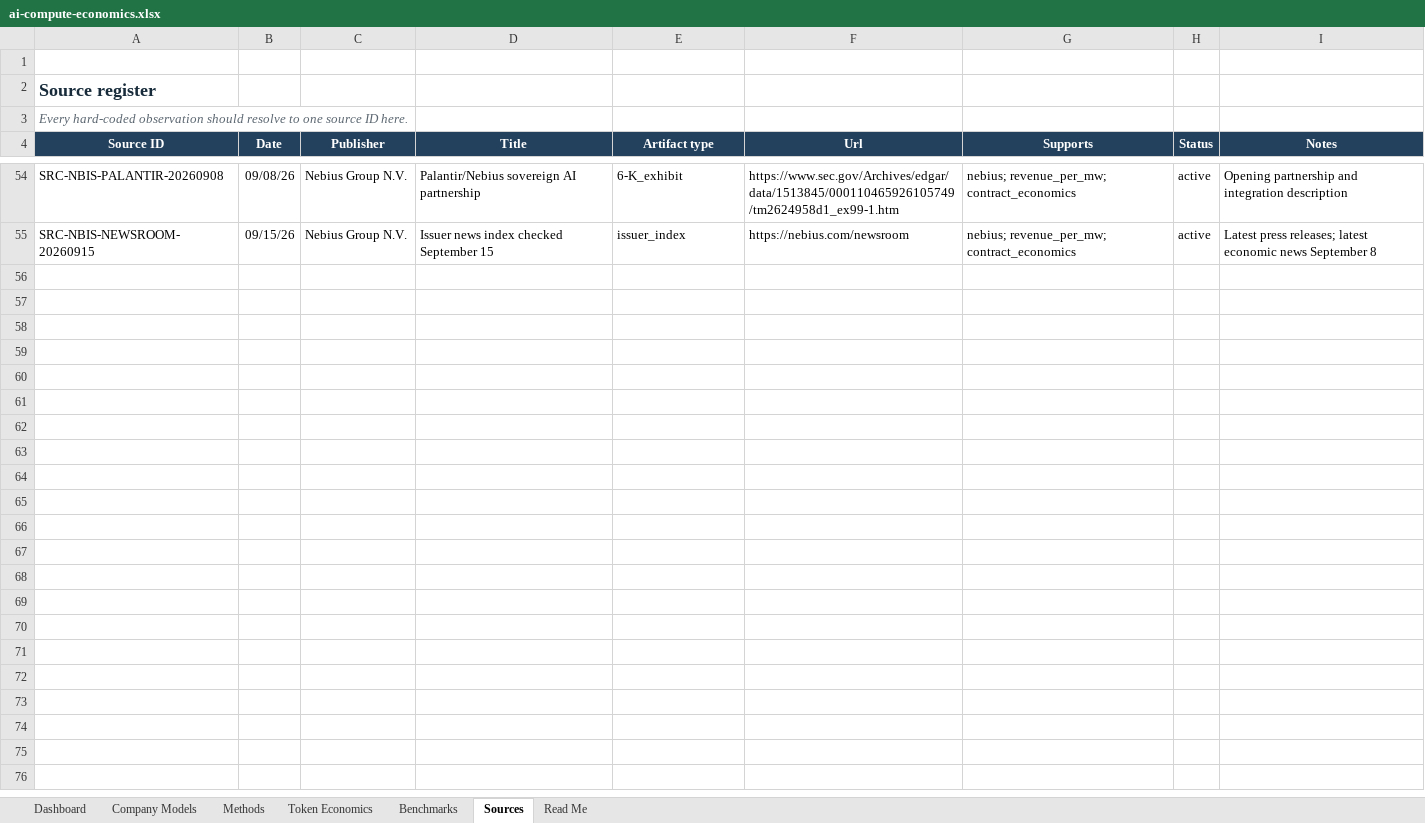
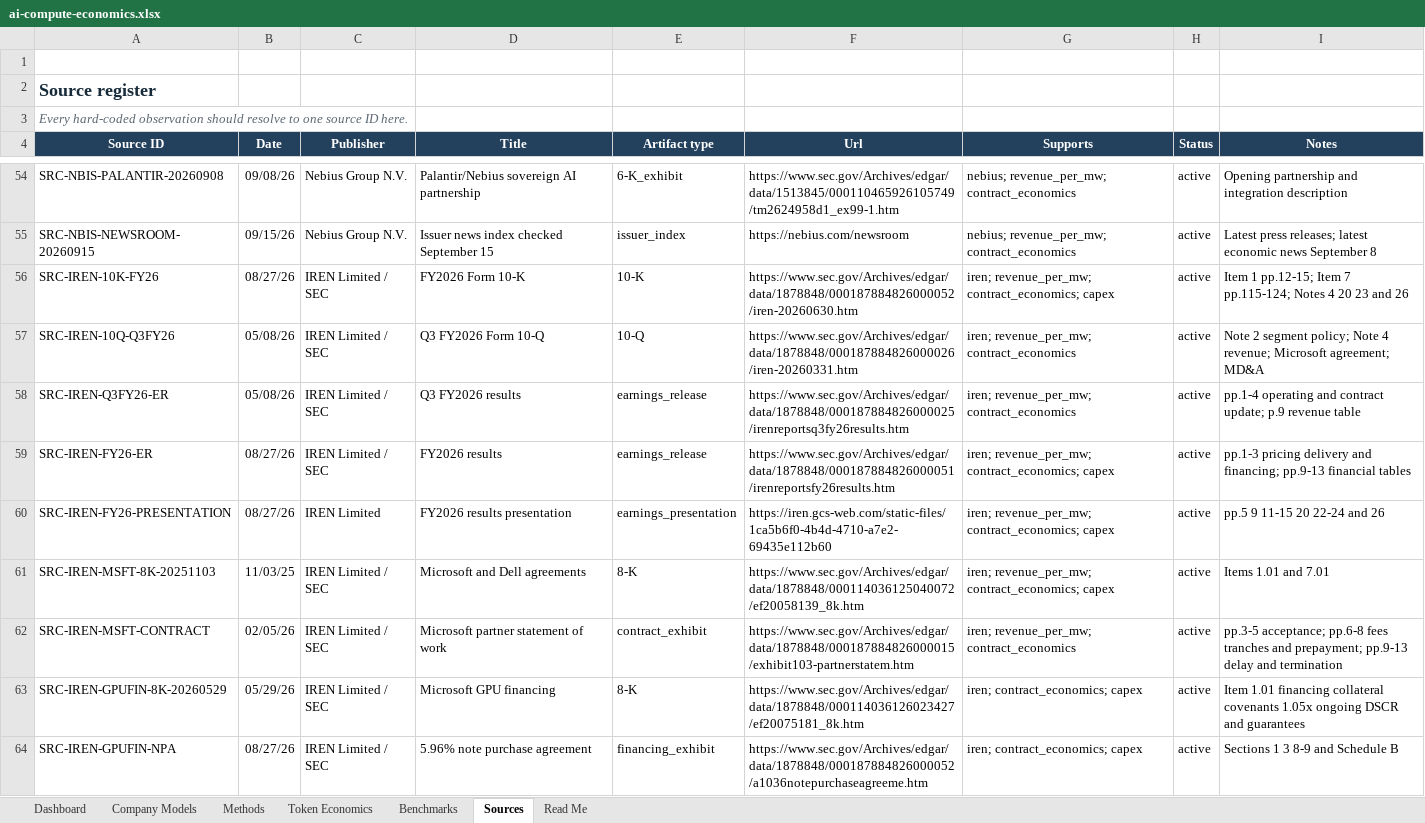
Before and after one commit to smsyt4sjvc-crypto/MW-, an Excel workbook: data/ai-compute-economics.xlsx, sheet Sources, drawn as a sheet; only a part is shown, gaps mark what is left out; values as stored, in another font and other column widths than the file's, no borders; table styles not drawn; the diff covers the shown part only; the diff names each change by its address in the sheet, - before the commit and + after, or states it on an @@ line.

Commit message:
Research IREN AI compute economics

```diff
--- a/data/ai-compute-economics.xlsx (sheet Sources)
+++ b/data/ai-compute-economics.xlsx (sheet Sources)
+row 56: SRC-IREN-10K-FY26 | 08/27/26 | IREN Limited / SEC | FY2026 Form 10-K | 10-K | https://www.sec.gov/Archives/edgar/data/1878848/000187884826000052/iren-20260630.htm | iren; revenue_per_mw; contract_economics; capex | active | Item 1 pp.12-15; Item 7 pp.115-124; Notes 4 20 23 and 26
+row 57: SRC-IREN-10Q-Q3FY26 | 05/08/26 | IREN Limited / SEC | Q3 FY2026 Form 10-Q | 10-Q | https://www.sec.gov/Archives/edgar/data/1878848/000187884826000026/iren-20260331.htm | iren; revenue_per_mw; contract_economics | active | Note 2 segment policy; Note 4 revenue; Microsoft agreement; MD&A
+row 58: SRC-IREN-Q3FY26-ER | 05/08/26 | IREN Limited / SEC | Q3 FY2026 results | earnings_release | https://www.sec.gov/Archives/edgar/data/1878848/000187884826000025/irenreportsq3fy26results.htm | iren; revenue_per_mw; contract_economics | active | pp.1-4 operating and contract update; p.9 revenue table
+row 59: SRC-IREN-FY26-ER | 08/27/26 | IREN Limited / SEC | FY2026 results | earnings_release | https://www.sec.gov/Archives/edgar/data/1878848/000187884826000051/irenreportsfy26results.htm | iren; revenue_per_mw; contract_economics; capex | active | pp.1-3 pricing delivery and financing; pp.9-13 financial tables
+row 60: SRC-IREN-FY26-PRESENTATION | 08/27/26 | IREN Limited | FY2026 results presentation | earnings_presentation | https://iren.gcs-web.com/static-files/1ca5b6f0-4b4d-4710-a7e2-69435e112b60 | iren; revenue_per_mw; contract_economics; capex | active | pp.5 9 11-15 20 22-24 and 26
+row 61: SRC-IREN-MSFT-8K-20251103 | 11/03/25 | IREN Limited / SEC | Microsoft and Dell agreements | 8-K | https://www.sec.gov/Archives/edgar/data/1878848/000114036125040072/ef20058139_8k.htm | iren; revenue_per_mw; contract_economics; capex | active | Items 1.01 and 7.01
+row 62: SRC-IREN-MSFT-CONTRACT | 02/05/26 | IREN Limited / SEC | Microsoft partner statement of work | contract_exhibit | https://www.sec.gov/Archives/edgar/data/1878848/000187884826000015/exhibit103-partnerstatem.htm | iren; revenue_per_mw; contract_economics | active | pp.3-5 acceptance; pp.6-8 fees tranches and prepayment; pp.9-13 delay and termination
+row 63: SRC-IREN-GPUFIN-8K-20260529 | 05/29/26 | IREN Limited / SEC | Microsoft GPU financing | 8-K | https://www.sec.gov/Archives/edgar/data/1878848/000114036126023427/ef20075181_8k.htm | iren; contract_economics; capex | active | Item 1.01 financing collateral covenants 1.05x ongoing DSCR and guarantees
+row 64: SRC-IREN-GPUFIN-NPA | 08/27/26 | IREN Limited / SEC | 5.96% note purchase agreement | financing_exhibit | https://www.sec.gov/Archives/edgar/data/1878848/000187884826000052/a1036notepurchaseagreeme.htm | iren; contract_economics; capex | active | Sections 1 3 8-9 and Schedule B
```
Also changed, not shown: 8 added rows elsewhere in this sheet, sheet Company Models, sheet Methods, sheet Dashboard, 14 other files.
